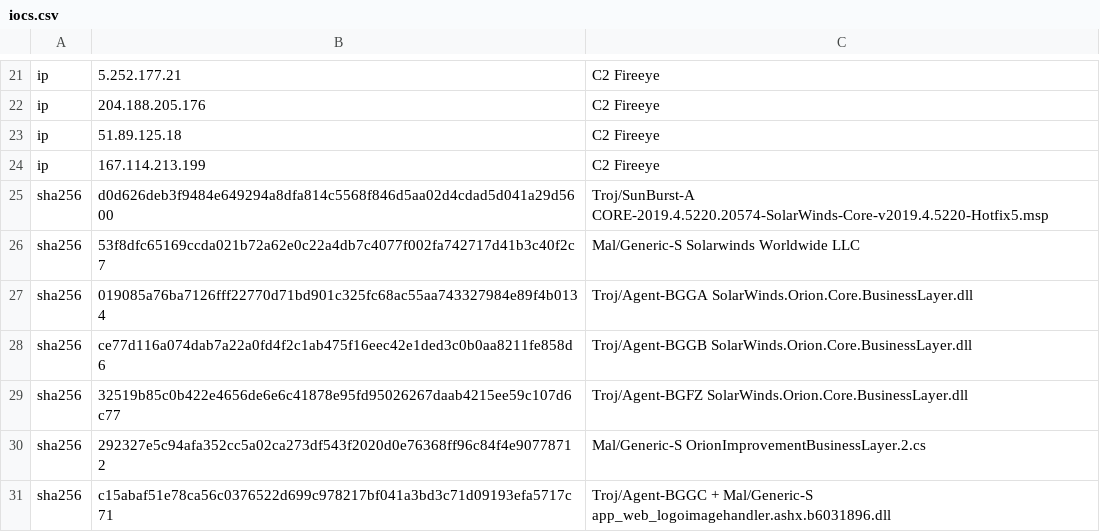
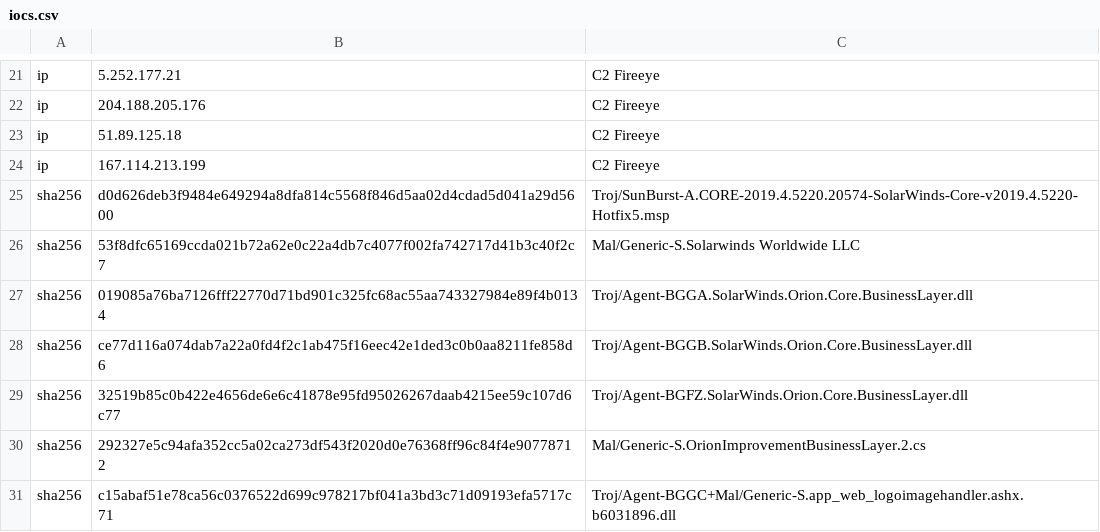
Before and after one commit to sophos/solarwinds-threathunt, a CSV file: iocs.csv, drawn as a sheet; only a part is shown, gaps mark what is left out.

Commit message:
Update iocs.csv

```diff
--- a/iocs.csv
+++ b/iocs.csv
@@ -24,8 +24,8 @@ ip,51.89.125.18,C2 Fireeye
 ip,167.114.213.199,C2 Fireeye	
-sha256,d0d626deb3f9484e649294a8dfa814c5568f846d5aa02d4cdad5d041a29d5600,Troj/SunBurst-A CORE-2019.4.5220.20574-SolarWinds-Core-v2019.4.5220-Hotfix5.msp
-sha256,53f8dfc65169ccda021b72a62e0c22a4db7c4077f002fa742717d41b3c40f2c7,Mal/Generic-S Solarwinds Worldwide LLC 	
-sha256,019085a76ba7126fff22770d71bd901c325fc68ac55aa743327984e89f4b0134,Troj/Agent-BGGA SolarWinds.Orion.Core.BusinessLayer.dll
-sha256,ce77d116a074dab7a22a0fd4f2c1ab475f16eec42e1ded3c0b0aa8211fe858d6,Troj/Agent-BGGB SolarWinds.Orion.Core.BusinessLayer.dll
-sha256,32519b85c0b422e4656de6e6c41878e95fd95026267daab4215ee59c107d6c77,Troj/Agent-BGFZ SolarWinds.Orion.Core.BusinessLayer.dll 	
-sha256,292327e5c94afa352cc5a02ca273df543f2020d0e76368ff96c84f4e90778712,Mal/Generic-S OrionImprovementBusinessLayer.2.cs 	
-sha256,c15abaf51e78ca56c0376522d699c978217bf041a3bd3c71d09193efa5717c71,Troj/Agent-BGGC + Mal/Generic-S app_web_logoimagehandler.ashx.b6031896.dll
+sha256,d0d626deb3f9484e649294a8dfa814c5568f846d5aa02d4cdad5d041a29d5600,Troj/SunBurst-A.CORE-2019.4.5220.20574-SolarWinds-Core-v2019.4.5220-Hotfix5.msp
+sha256,53f8dfc65169ccda021b72a62e0c22a4db7c4077f002fa742717d41b3c40f2c7,Mal/Generic-S.Solarwinds Worldwide LLC 	
+sha256,019085a76ba7126fff22770d71bd901c325fc68ac55aa743327984e89f4b0134,Troj/Agent-BGGA.SolarWinds.Orion.Core.BusinessLayer.dll
+sha256,ce77d116a074dab7a22a0fd4f2c1ab475f16eec42e1ded3c0b0aa8211fe858d6,Troj/Agent-BGGB.SolarWinds.Orion.Core.BusinessLayer.dll
+sha256,32519b85c0b422e4656de6e6c41878e95fd95026267daab4215ee59c107d6c77,Troj/Agent-BGFZ.SolarWinds.Orion.Core.BusinessLayer.dll 	
+sha256,292327e5c94afa352cc5a02ca273df543f2020d0e76368ff96c84f4e90778712,Mal/Generic-S.OrionImprovementBusinessLayer.2.cs 	
+sha256,c15abaf51e78ca56c0376522d699c978217bf041a3bd3c71d09193efa5717c71,Troj/Agent-BGGC+Mal/Generic-S.app_web_logoimagehandler.ashx.b6031896.dll
```
